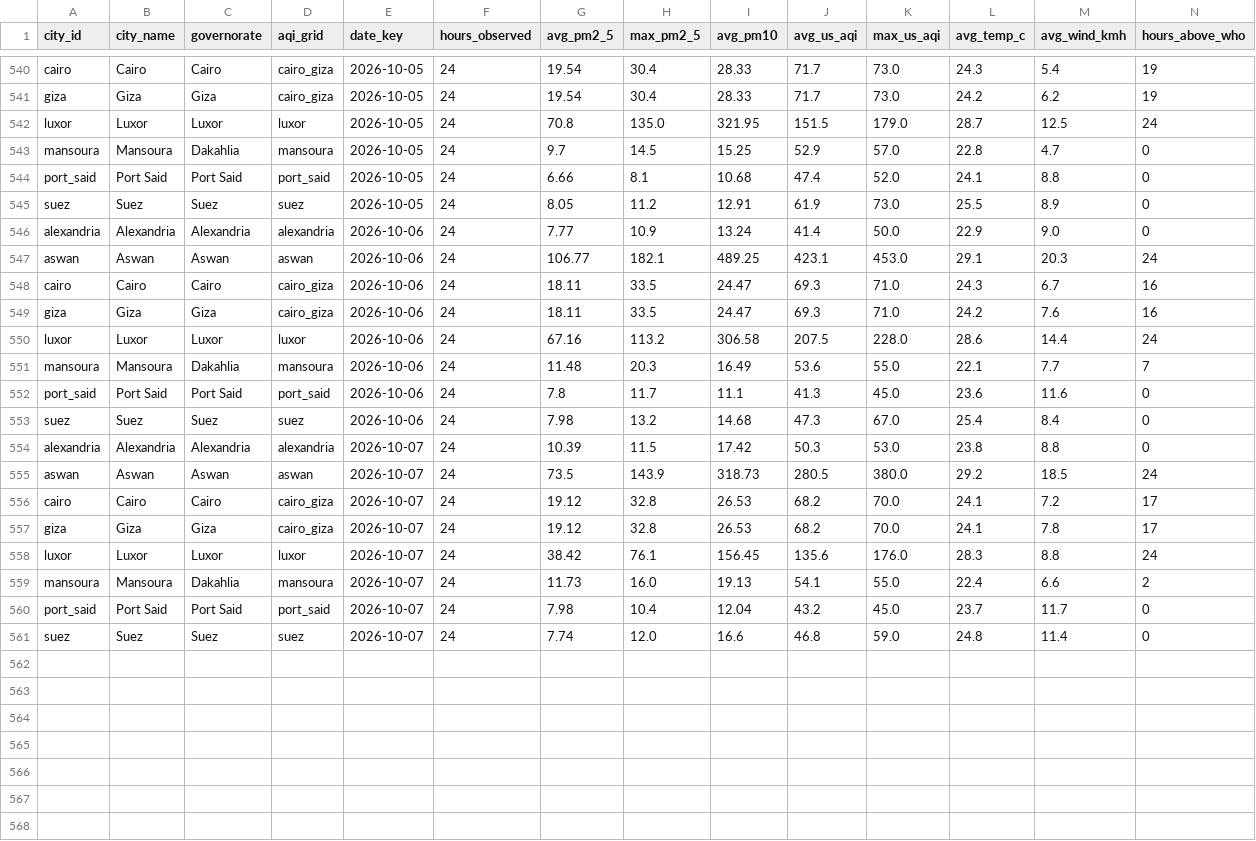
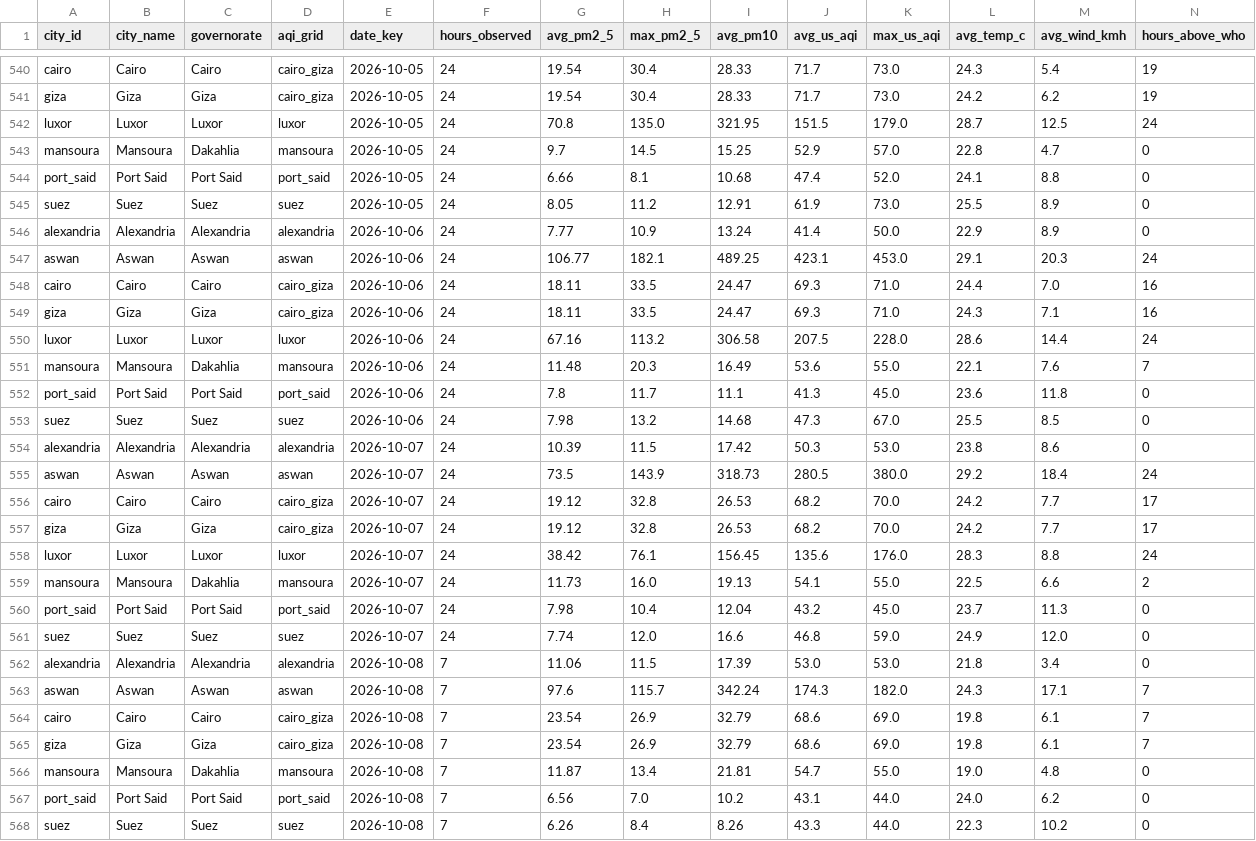
Before and after one commit to mazenelnaghy-code/egypt-air-quality, a CSV file: docs/data/mart_daily_city.csv, drawn as a sheet; only a part is shown, gaps mark what is left out.

```diff
--- a/docs/data/mart_daily_city.csv
+++ b/docs/data/mart_daily_city.csv
@@ -545,17 +545,24 @@ port_said,Port Said,Port Said,port_said,2026-10-05,24,6.66,8.1,10.68,47.4,52.0,2
 suez,Suez,Suez,suez,2026-10-05,24,8.05,11.2,12.91,61.9,73.0,25.5,8.9,0
-alexandria,Alexandria,Alexandria,alexandria,2026-10-06,24,7.77,10.9,13.24,41.4,50.0,22.9,9.0,0
+alexandria,Alexandria,Alexandria,alexandria,2026-10-06,24,7.77,10.9,13.24,41.4,50.0,22.9,8.9,0
 aswan,Aswan,Aswan,aswan,2026-10-06,24,106.77,182.1,489.25,423.1,453.0,29.1,20.3,24
-cairo,Cairo,Cairo,cairo_giza,2026-10-06,24,18.11,33.5,24.47,69.3,71.0,24.3,6.7,16
-giza,Giza,Giza,cairo_giza,2026-10-06,24,18.11,33.5,24.47,69.3,71.0,24.2,7.6,16
+cairo,Cairo,Cairo,cairo_giza,2026-10-06,24,18.11,33.5,24.47,69.3,71.0,24.4,7.0,16
+giza,Giza,Giza,cairo_giza,2026-10-06,24,18.11,33.5,24.47,69.3,71.0,24.3,7.1,16
 luxor,Luxor,Luxor,luxor,2026-10-06,24,67.16,113.2,306.58,207.5,228.0,28.6,14.4,24
-mansoura,Mansoura,Dakahlia,mansoura,2026-10-06,24,11.48,20.3,16.49,53.6,55.0,22.1,7.7,7
-port_said,Port Said,Port Said,port_said,2026-10-06,24,7.8,11.7,11.1,41.3,45.0,23.6,11.6,0
-suez,Suez,Suez,suez,2026-10-06,24,7.98,13.2,14.68,47.3,67.0,25.4,8.4,0
-alexandria,Alexandria,Alexandria,alexandria,2026-10-07,24,10.39,11.5,17.42,50.3,53.0,23.8,8.8,0
-aswan,Aswan,Aswan,aswan,2026-10-07,24,73.5,143.9,318.73,280.5,380.0,29.2,18.5,24
-cairo,Cairo,Cairo,cairo_giza,2026-10-07,24,19.12,32.8,26.53,68.2,70.0,24.1,7.2,17
-giza,Giza,Giza,cairo_giza,2026-10-07,24,19.12,32.8,26.53,68.2,70.0,24.1,7.8,17
+mansoura,Mansoura,Dakahlia,mansoura,2026-10-06,24,11.48,20.3,16.49,53.6,55.0,22.1,7.6,7
+port_said,Port Said,Port Said,port_said,2026-10-06,24,7.8,11.7,11.1,41.3,45.0,23.6,11.8,0
+suez,Suez,Suez,suez,2026-10-06,24,7.98,13.2,14.68,47.3,67.0,25.5,8.5,0
+alexandria,Alexandria,Alexandria,alexandria,2026-10-07,24,10.39,11.5,17.42,50.3,53.0,23.8,8.6,0
+aswan,Aswan,Aswan,aswan,2026-10-07,24,73.5,143.9,318.73,280.5,380.0,29.2,18.4,24
+cairo,Cairo,Cairo,cairo_giza,2026-10-07,24,19.12,32.8,26.53,68.2,70.0,24.2,7.7,17
+giza,Giza,Giza,cairo_giza,2026-10-07,24,19.12,32.8,26.53,68.2,70.0,24.2,7.7,17
 luxor,Luxor,Luxor,luxor,2026-10-07,24,38.42,76.1,156.45,135.6,176.0,28.3,8.8,24
-mansoura,Mansoura,Dakahlia,mansoura,2026-10-07,24,11.73,16.0,19.13,54.1,55.0,22.4,6.6,2
-port_said,Port Said,Port Said,port_said,2026-10-07,24,7.98,10.4,12.04,43.2,45.0,23.7,11.7,0
-suez,Suez,Suez,suez,2026-10-07,24,7.74,12.0,16.6,46.8,59.0,24.8,11.4,0
+mansoura,Mansoura,Dakahlia,mansoura,2026-10-07,24,11.73,16.0,19.13,54.1,55.0,22.5,6.6,2
+port_said,Port Said,Port Said,port_said,2026-10-07,24,7.98,10.4,12.04,43.2,45.0,23.7,11.3,0
+suez,Suez,Suez,suez,2026-10-07,24,7.74,12.0,16.6,46.8,59.0,24.9,12.0,0
+alexandria,Alexandria,Alexandria,alexandria,2026-10-08,7,11.06,11.5,17.39,53.0,53.0,21.8,3.4,0
+aswan,Aswan,Aswan,aswan,2026-10-08,7,97.6,115.7,342.24,174.3,182.0,24.3,17.1,7
+cairo,Cairo,Cairo,cairo_giza,2026-10-08,7,23.54,26.9,32.79,68.6,69.0,19.8,6.1,7
+giza,Giza,Giza,cairo_giza,2026-10-08,7,23.54,26.9,32.79,68.6,69.0,19.8,6.1,7
+mansoura,Mansoura,Dakahlia,mansoura,2026-10-08,7,11.87,13.4,21.81,54.7,55.0,19.0,4.8,0
+port_said,Port Said,Port Said,port_said,2026-10-08,7,6.56,7.0,10.2,43.1,44.0,24.0,6.2,0
+suez,Suez,Suez,suez,2026-10-08,7,6.26,8.4,8.26,43.3,44.0,22.3,10.2,0
```
Also changed, not shown: docs/data/mart_hourly_profile.csv, docs/data/mart_latest_city.csv, 8 other files.
